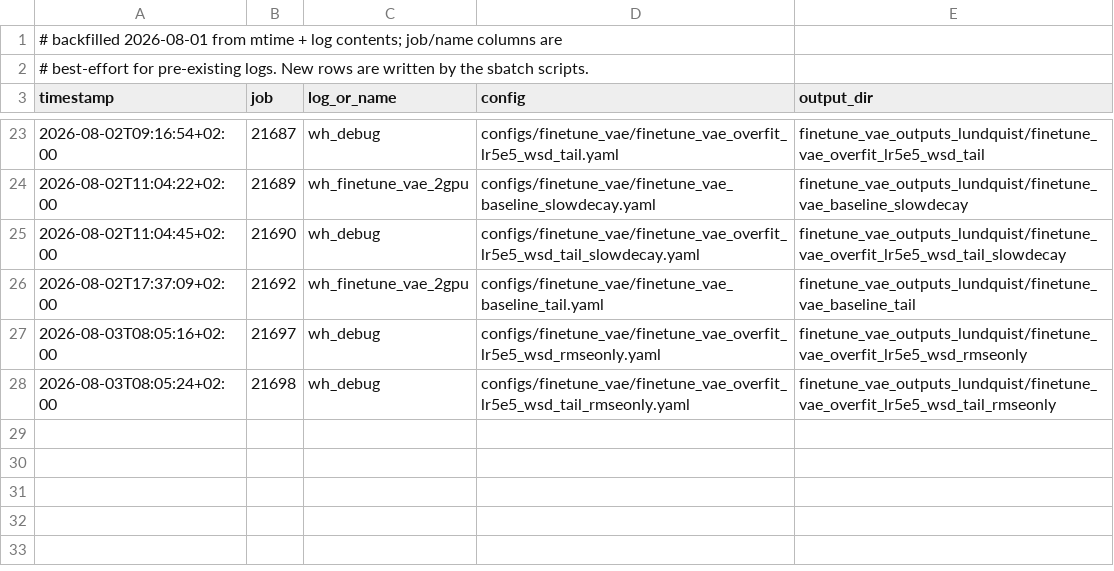
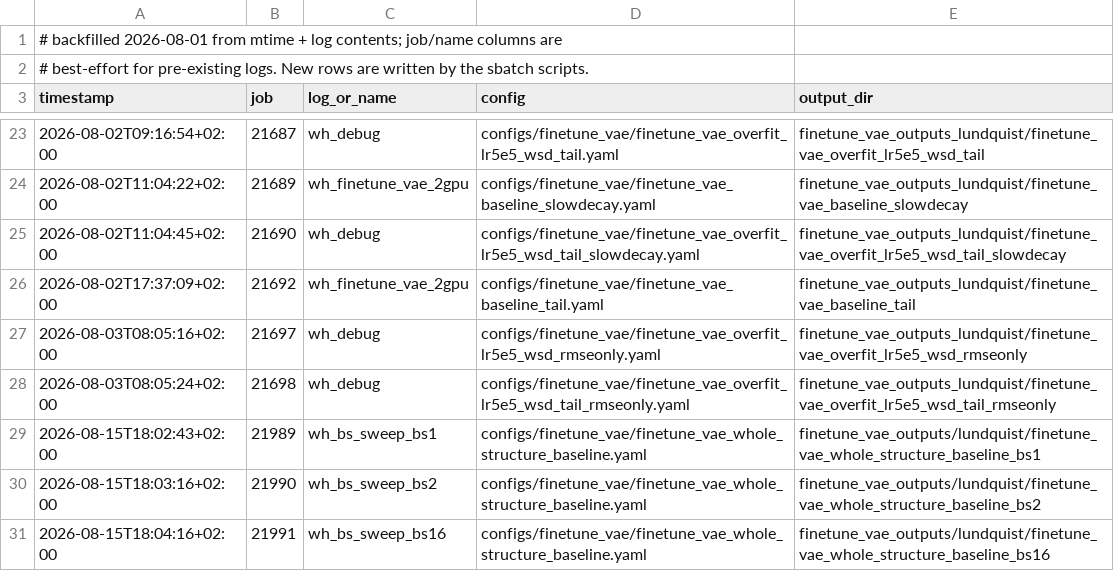
Before and after one commit to Weihao-Li-2001/windinet, a TSV file: log_finetuning_vae/lundquist/INDEX.tsv, drawn as a sheet; only a part is shown, gaps mark what is left out; the diff names each change by its address in the sheet, - before the commit and + after, or states it on an @@ line.

```diff
--- a/log_finetuning_vae/lundquist/INDEX.tsv
+++ b/log_finetuning_vae/lundquist/INDEX.tsv
+row 29: 2026-08-15T18:02:43+02:00 | 21989 | wh_bs_sweep_bs1 | configs/finetune_vae/finetune_vae_whole_structure_baseline.yaml | finetune_vae_outputs/lundquist/finetune_vae_whole_structure_baseline_bs1
+row 30: 2026-08-15T18:03:16+02:00 | 21990 | wh_bs_sweep_bs2 | configs/finetune_vae/finetune_vae_whole_structure_baseline.yaml | finetune_vae_outputs/lundquist/finetune_vae_whole_structure_baseline_bs2
+row 31: 2026-08-15T18:04:16+02:00 | 21991 | wh_bs_sweep_bs16 | configs/finetune_vae/finetune_vae_whole_structure_baseline.yaml | finetune_vae_outputs/lundquist/finetune_vae_whole_structure_baseline_bs16
```
Also changed, not shown: 8 other files.
